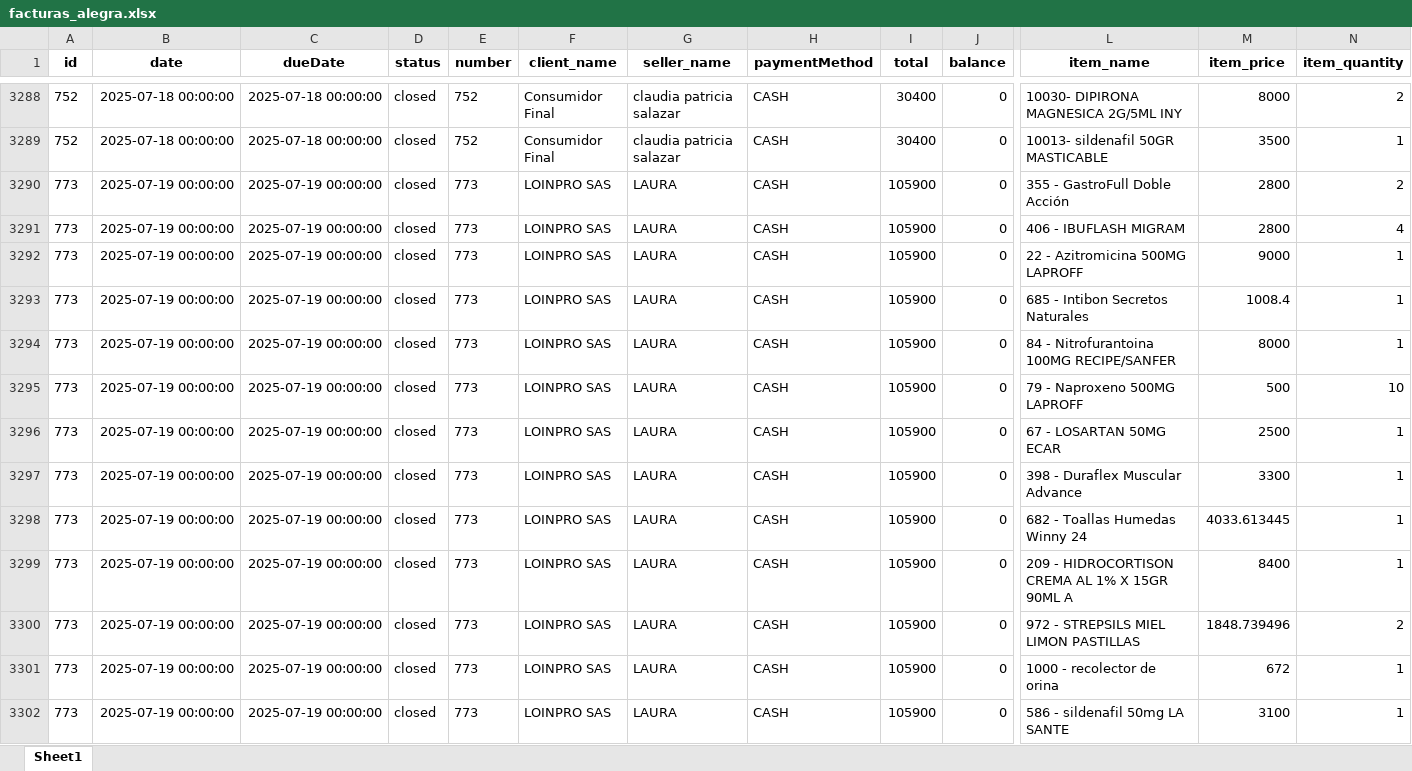
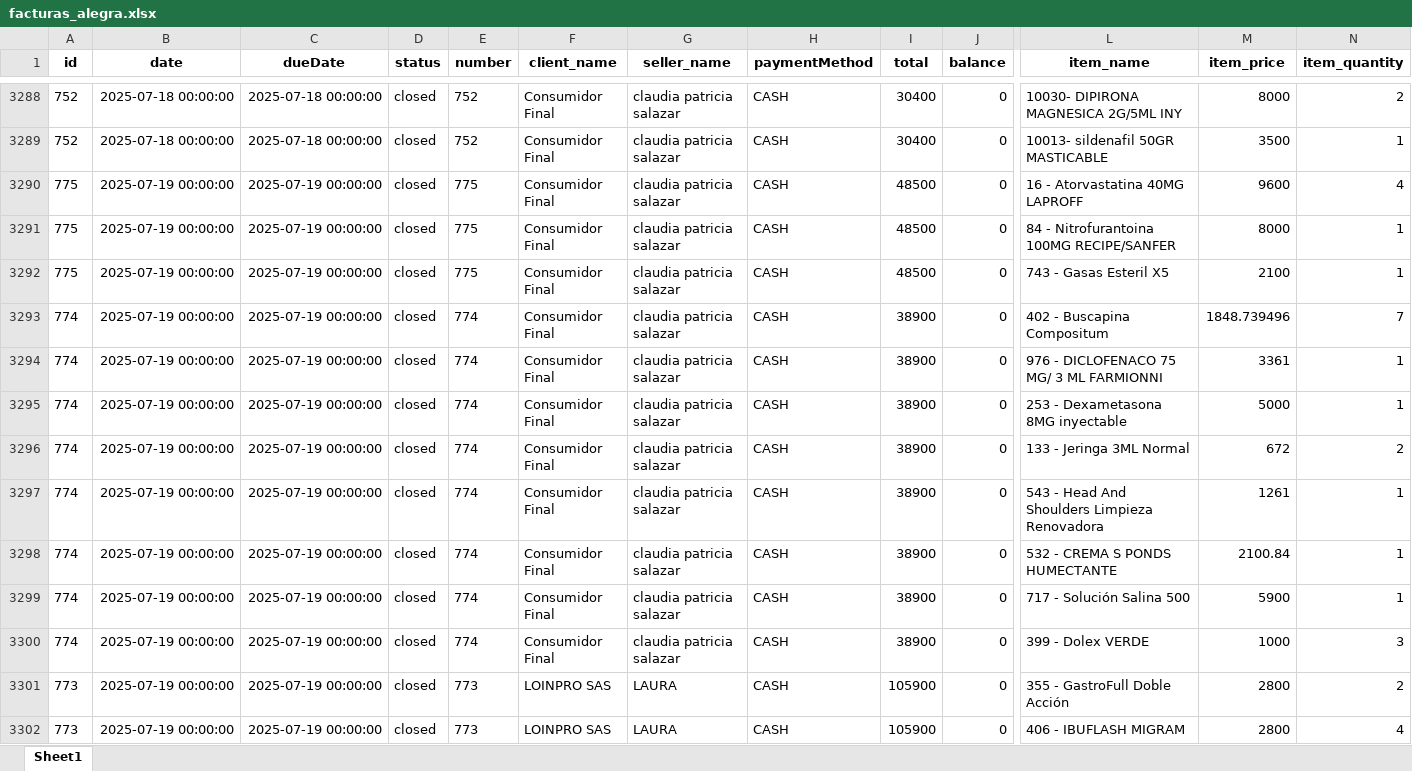
Before and after one commit to Sg0820/actualizar-facturas-alegra, an Excel workbook: facturas_alegra.xlsx, sheet Sheet1, drawn as a sheet; only a part is shown, gaps mark what is left out; the shorter side is filled out with more unchanged rows; values as stored, in another font and other column widths than the file's, no borders; rows hold the shown columns only; the diff names each change by its address in the sheet, - before the commit and + after, or states it on an @@ line.

```diff
--- a/facturas_alegra.xlsx (sheet Sheet1)
+++ b/facturas_alegra.xlsx (sheet Sheet1)
+row 3290: 775 | 2025-07-19 00:00:00 | 2025-07-19 00:00:00 | closed | 775 | Consumidor Final | claudia patricia salazar | CASH | 48500 | 0 | 16 - Atorvastatina 40MG LAPROFF | 9600 | 4
+row 3291: 775 | 2025-07-19 00:00:00 | 2025-07-19 00:00:00 | closed | 775 | Consumidor Final | claudia patricia salazar | CASH | 48500 | 0 | 84 - Nitrofurantoina 100MG RECIPE/SANFER | 8000 | 1
+row 3292: 775 | 2025-07-19 00:00:00 | 2025-07-19 00:00:00 | closed | 775 | Consumidor Final | claudia patricia salazar | CASH | 48500 | 0 | 743 - Gasas Esteril X5 | 2100 | 1
+row 3293: 774 | 2025-07-19 00:00:00 | 2025-07-19 00:00:00 | closed | 774 | Consumidor Final | claudia patricia salazar | CASH | 38900 | 0 | 402 - Buscapina Compositum | 1848.739496 | 7
+row 3294: 774 | 2025-07-19 00:00:00 | 2025-07-19 00:00:00 | closed | 774 | Consumidor Final | claudia patricia salazar | CASH | 38900 | 0 | 976 - DICLOFENACO 75 MG/ 3 ML FARMIONNI | 3361 | 1
+row 3295: 774 | 2025-07-19 00:00:00 | 2025-07-19 00:00:00 | closed | 774 | Consumidor Final | claudia patricia salazar | CASH | 38900 | 0 | 253 - Dexametasona 8MG inyectable | 5000 | 1
+row 3296: 774 | 2025-07-19 00:00:00 | 2025-07-19 00:00:00 | closed | 774 | Consumidor Final | claudia patricia salazar | CASH | 38900 | 0 | 133 - Jeringa 3ML Normal | 672 | 2
+row 3297: 774 | 2025-07-19 00:00:00 | 2025-07-19 00:00:00 | closed | 774 | Consumidor Final | claudia patricia salazar | CASH | 38900 | 0 | 543 - Head And Shoulders Limpieza Renovadora | 1261 | 1
+row 3298: 774 | 2025-07-19 00:00:00 | 2025-07-19 00:00:00 | closed | 774 | Consumidor Final | claudia patricia salazar | CASH | 38900 | 0 | 532 - CREMA S PONDS HUMECTANTE | 2100.84 | 1
+row 3299: 774 | 2025-07-19 00:00:00 | 2025-07-19 00:00:00 | closed | 774 | Consumidor Final | claudia patricia salazar | CASH | 38900 | 0 | 717 - Solución Salina 500 | 5900 | 1
+row 3300: 774 | 2025-07-19 00:00:00 | 2025-07-19 00:00:00 | closed | 774 | Consumidor Final | claudia patricia salazar | CASH | 38900 | 0 | 399 - Dolex VERDE | 1000 | 3
```
Also changed, not shown: inventario_alegra.xlsx.
